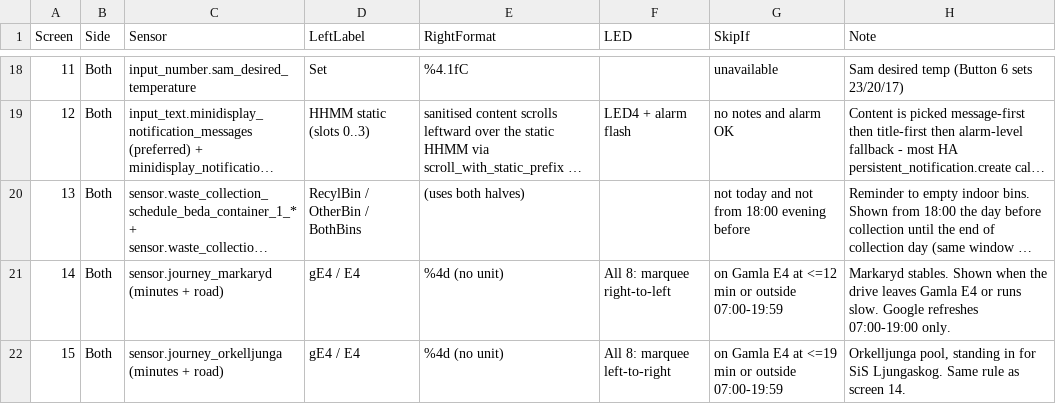
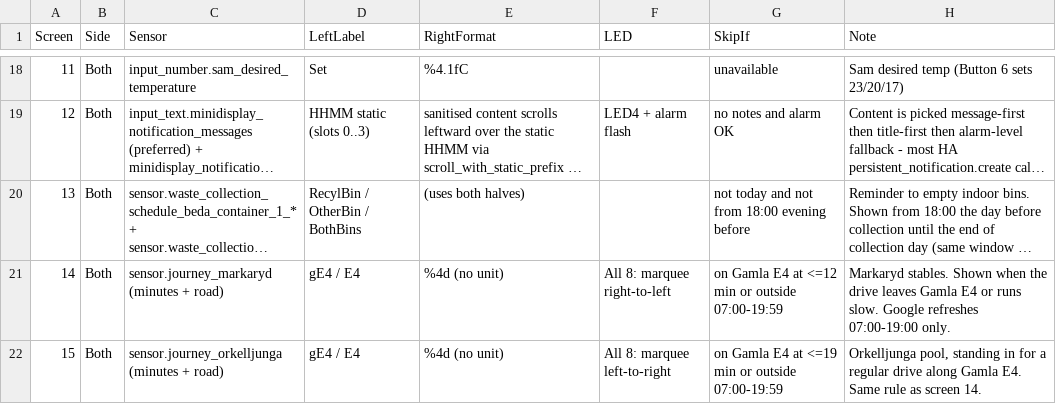
Before and after one commit to Vortitron/MiniDisplay, a CSV file: esphome/KitchenDetectorer/screens.csv, drawn as a sheet; only a part is shown, gaps mark what is left out; long unchanged cells end in ….

```diff
--- a/esphome/KitchenDetectorer/screens.csv
+++ b/esphome/KitchenDetectorer/screens.csv
@@ -21,2 +21,2 @@ Screen,Side,Sensor,LeftLabel,RightFormat,LED,SkipIf,Note
 14,Both,sensor.journey_markaryd (minutes + road),gE4 / E4,%4d (no unit),"All 8: marquee right-to-left",on Gamla E4 at <=12 min or outside 07:00-19:59,"Markaryd stables. Shown when the drive leaves Gamla E4 or runs slow. Google refreshes 07:00-19:00 only."
-15,Both,sensor.journey_orkelljunga (minutes + road),gE4 / E4,%4d (no unit),"All 8: marquee left-to-right",on Gamla E4 at <=19 min or outside 07:00-19:59,"Orkelljunga pool, standing in for SiS Ljungaskog. Same rule as screen 14."
+15,Both,sensor.journey_orkelljunga (minutes + road),gE4 / E4,%4d (no unit),"All 8: marquee left-to-right",on Gamla E4 at <=19 min or outside 07:00-19:59,"Orkelljunga pool, standing in for a regular drive along Gamla E4. Same rule as screen 14."
```
Also changed, not shown: 6 other files.
